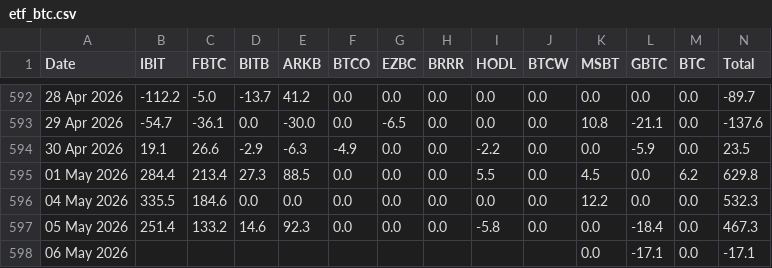
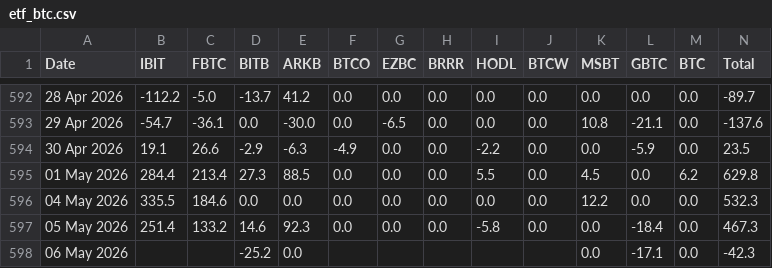
Before and after one commit to haturatu/crypto-etf-flow, a CSV file: etf_btc.csv, drawn as a sheet; only a part is shown, gaps mark what is left out.

```diff
--- a/etf_btc.csv
+++ b/etf_btc.csv
@@ -597,2 +597,2 @@ Date,IBIT,FBTC,BITB,ARKB,BTCO,EZBC,BRRR,HODL,BTCW,MSBT,GBTC,BTC,Total
 05 May 2026,251.4,133.2,14.6,92.3,0.0,0.0,0.0,-5.8,0.0,0.0,-18.4,0.0,467.3
-06 May 2026,,,,,,,,,,0.0,-17.1,0.0,-17.1
+06 May 2026,,,-25.2,0.0,,,,,,0.0,-17.1,0.0,-42.3
```
Also changed, not shown: etf_eth.csv, etf_sol.csv.
